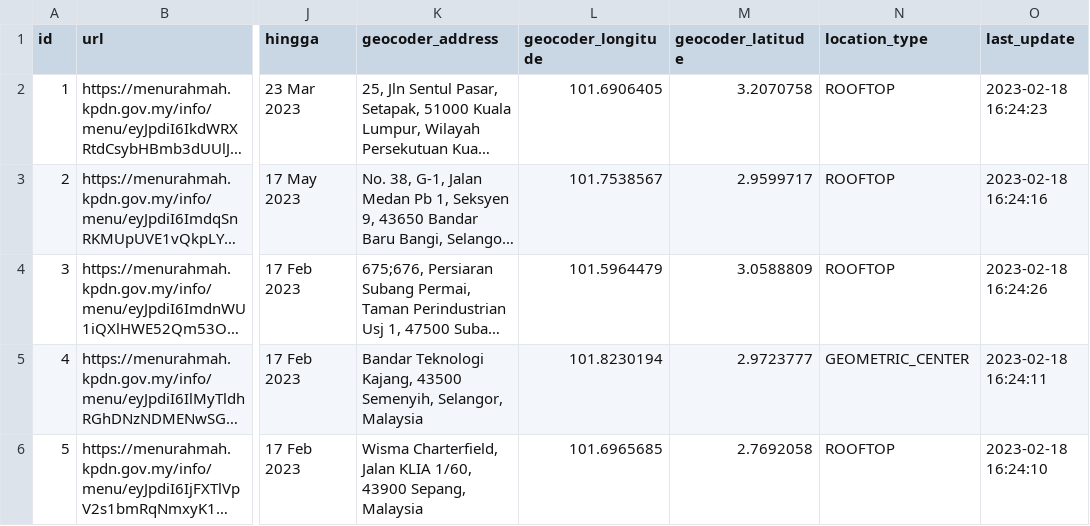
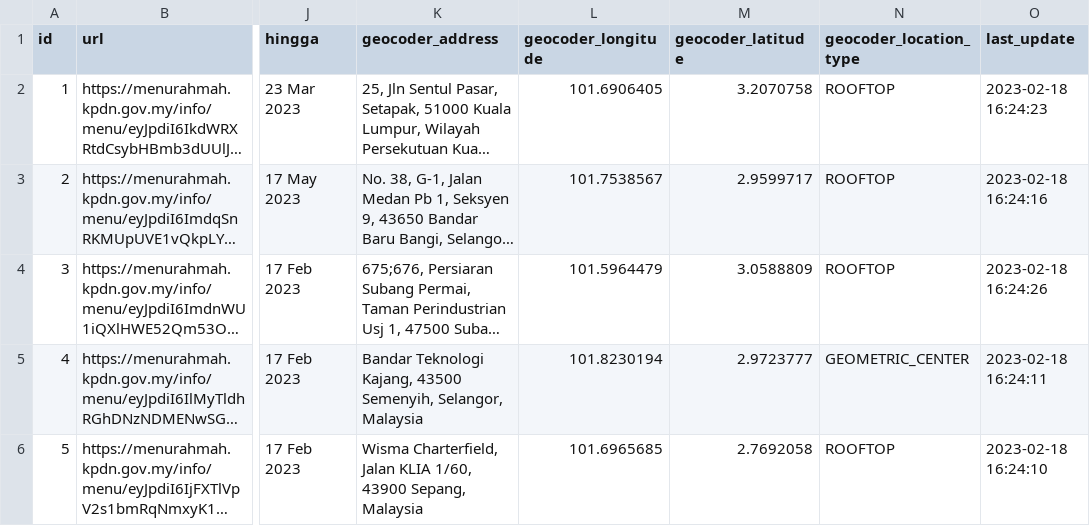
Before and after one commit to nyem69/rahmah, a CSV file: _data/menurahmah.csv, drawn as a sheet; only a part is shown, gaps mark what is left out; long unchanged cells end in …; the diff names each change by its address in the sheet, - before the commit and + after, or states it on an @@ line.

```diff
--- a/_data/menurahmah.csv
+++ b/_data/menurahmah.csv
-N1: location_type
+N1: geocoder_location_type
```
Also changed, not shown: 8 other files.
